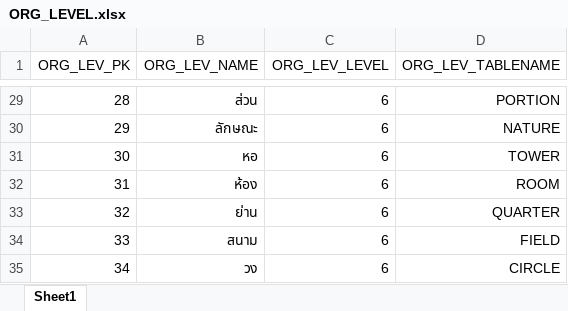
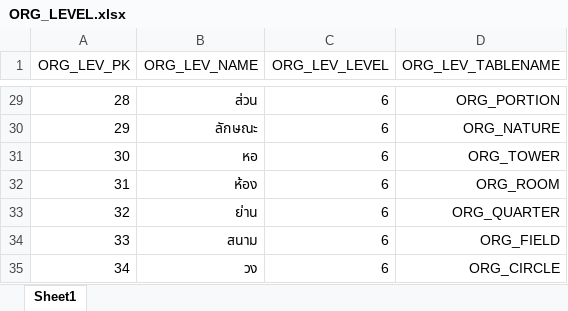
Before and after one commit to tanin123432/DBFirst, an Excel workbook: ORG_LEVEL.xlsx, sheet Sheet1, drawn as a sheet; only a part is shown, gaps mark what is left out; values as stored, in another font and other column widths than the file's, no borders; the diff covers the shown part only; the diff names each change by its address in the sheet, - before the commit and + after, or states it on an @@ line.

```diff
--- a/ORG_LEVEL.xlsx (sheet Sheet1)
+++ b/ORG_LEVEL.xlsx (sheet Sheet1)
-D29 (ORG_LEV_TABLENAME): PORTION
+D29 (ORG_LEV_TABLENAME): ORG_PORTION
-D30 (ORG_LEV_TABLENAME): NATURE
+D30 (ORG_LEV_TABLENAME): ORG_NATURE
-D31 (ORG_LEV_TABLENAME): TOWER
+D31 (ORG_LEV_TABLENAME): ORG_TOWER
-D32 (ORG_LEV_TABLENAME): ROOM
+D32 (ORG_LEV_TABLENAME): ORG_ROOM
-D33 (ORG_LEV_TABLENAME): QUARTER
+D33 (ORG_LEV_TABLENAME): ORG_QUARTER
-D34 (ORG_LEV_TABLENAME): FIELD
+D34 (ORG_LEV_TABLENAME): ORG_FIELD
-D35 (ORG_LEV_TABLENAME): CIRCLE
+D35 (ORG_LEV_TABLENAME): ORG_CIRCLE
```
Also changed, not shown: 27 edited cells elsewhere in this sheet.
